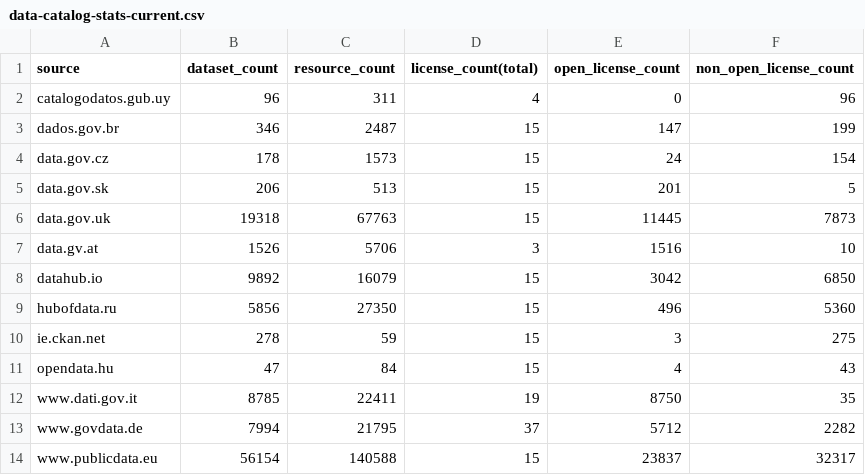
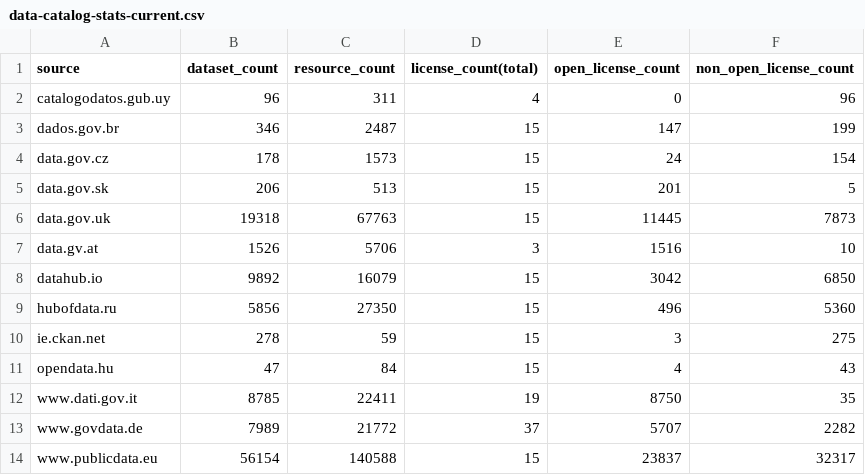
Before and after one commit to hanecak/data_data-catalog-stats, a CSV file: data-catalog-stats-current.csv, drawn as a sheet.

Commit message:
automatic update: 20140907-024807

```diff
--- a/data-catalog-stats-current.csv
+++ b/data-catalog-stats-current.csv
@@ -12,3 +12,3 @@ opendata.hu,47,84,15,4,43
 www.dati.gov.it,8785,22411,19,8750,35
-www.govdata.de,7994,21795,37,5712,2282
+www.govdata.de,7989,21772,37,5707,2282
 www.publicdata.eu,56154,140588,15,23837,32317
```
